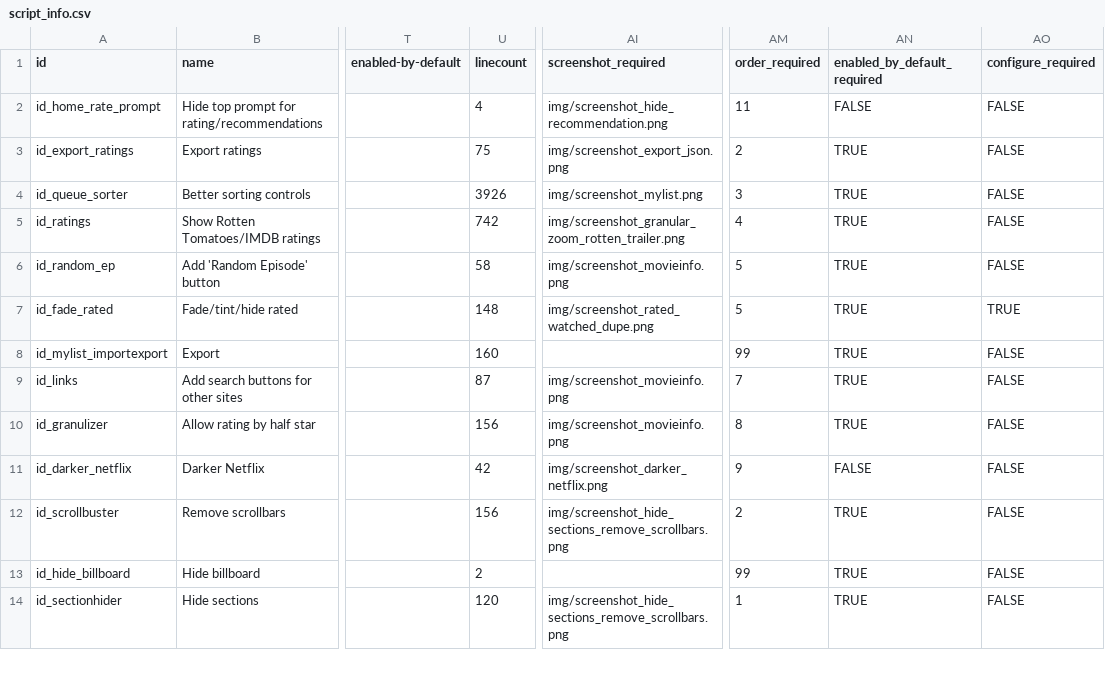
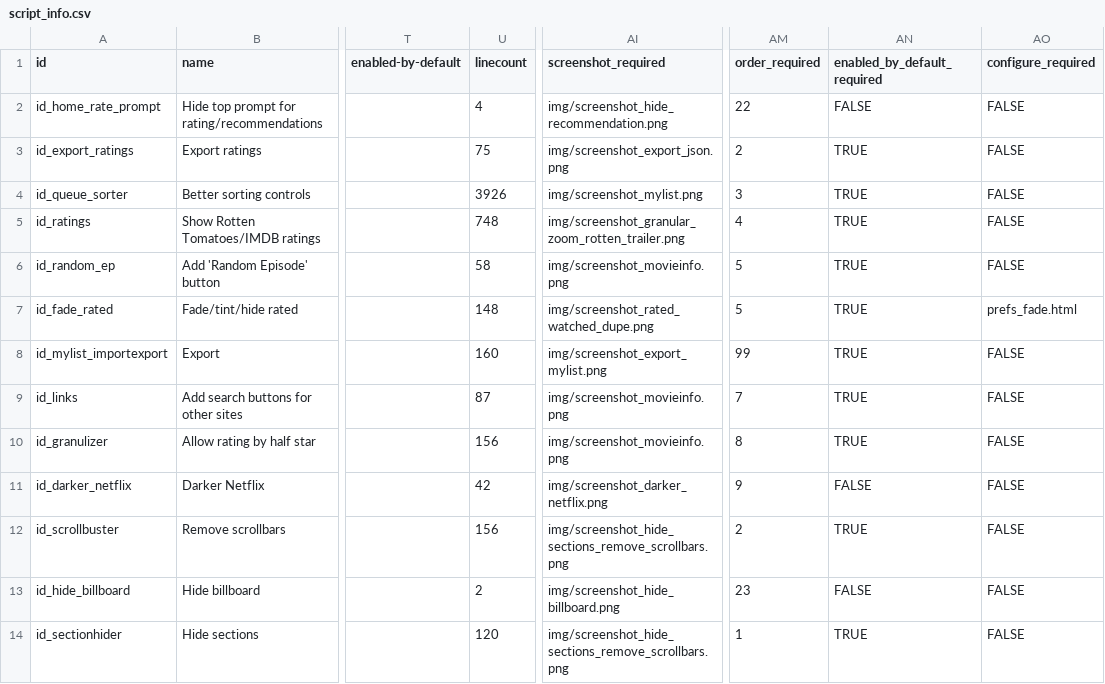
Before and after one commit to jaredsohn/flix_plus, a CSV file: script_info.csv, drawn as a sheet; only a part is shown, gaps mark what is left out; the diff covers the shown part only; the diff names each change by its address in the sheet, - before the commit and + after, or states it on an @@ line.

```diff
--- a/script_info.csv
+++ b/script_info.csv
-AM2 (order_required): 11
+AM2 (order_required): 22
-U5 (linecount): 742
+U5 (linecount): 748
-AO7 (configure_required): TRUE
+AO7 (configure_required): prefs_fade.html
-AI8 (screenshot_required): (empty)
+AI8 (screenshot_required): img/screenshot_export_mylist.png
-AI13 (screenshot_required): (empty)
+AI13 (screenshot_required): img/screenshot_hide_billboard.png
-AM13 (order_required): 99
+AM13 (order_required): 23
-AN13 (enabled_by_default_required): TRUE
+AN13 (enabled_by_default_required): FALSE
```
Also changed, not shown: 7 edited cells elsewhere in this file, 8 other files.
